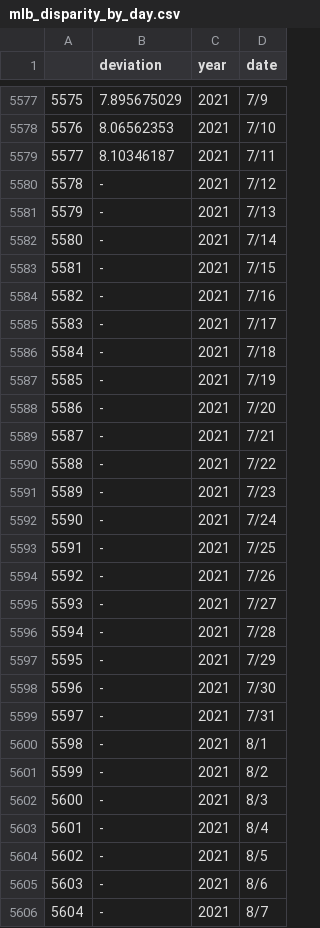
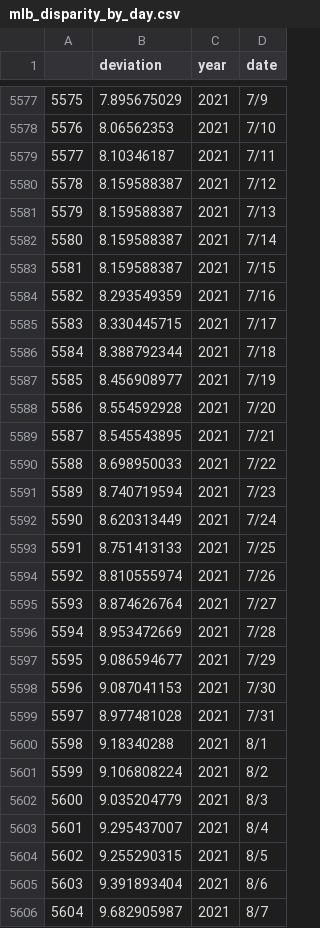
Before and after one commit to CSGilligan/baseball-parity-project, a CSV file: mlb_disparity_by_day.csv, drawn as a sheet; only a part is shown, gaps mark what is left out; the diff covers the shown part only.

Commit message:
Updated mlb_disparity_by_day.csv through end of 2021 season

```diff
--- a/mlb_disparity_by_day.csv
+++ b/mlb_disparity_by_day.csv
@@ -5579,28 +5579,28 @@
 5577,8.10346187,2021,7/11
-5578,-,2021,7/12
-5579,-,2021,7/13
-5580,-,2021,7/14
-5581,-,2021,7/15
-5582,-,2021,7/16
-5583,-,2021,7/17
-5584,-,2021,7/18
-5585,-,2021,7/19
-5586,-,2021,7/20
-5587,-,2021,7/21
-5588,-,2021,7/22
-5589,-,2021,7/23
-5590,-,2021,7/24
-5591,-,2021,7/25
-5592,-,2021,7/26
-5593,-,2021,7/27
-5594,-,2021,7/28
-5595,-,2021,7/29
-5596,-,2021,7/30
-5597,-,2021,7/31
-5598,-,2021,8/1
-5599,-,2021,8/2
-5600,-,2021,8/3
-5601,-,2021,8/4
-5602,-,2021,8/5
-5603,-,2021,8/6
-5604,-,2021,8/7
+5578,8.159588387,2021,7/12
+5579,8.159588387,2021,7/13
+5580,8.159588387,2021,7/14
+5581,8.159588387,2021,7/15
+5582,8.293549359,2021,7/16
+5583,8.330445715,2021,7/17
+5584,8.388792344,2021,7/18
+5585,8.456908977,2021,7/19
+5586,8.554592928,2021,7/20
+5587,8.545543895,2021,7/21
+5588,8.698950033,2021,7/22
+5589,8.740719594,2021,7/23
+5590,8.620313449,2021,7/24
+5591,8.751413133,2021,7/25
+5592,8.810555974,2021,7/26
+5593,8.874626764,2021,7/27
+5594,8.953472669,2021,7/28
+5595,9.086594677,2021,7/29
+5596,9.087041153,2021,7/30
+5597,8.977481028,2021,7/31
+5598,9.18340288,2021,8/1
+5599,9.106808224,2021,8/2
+5600,9.035204779,2021,8/3
+5601,9.295437007,2021,8/4
+5602,9.255290315,2021,8/5
+5603,9.391893404,2021,8/6
+5604,9.682905987,2021,8/7
```
Also changed, not shown: 58 edited cells elsewhere in this file, 1 other file.
